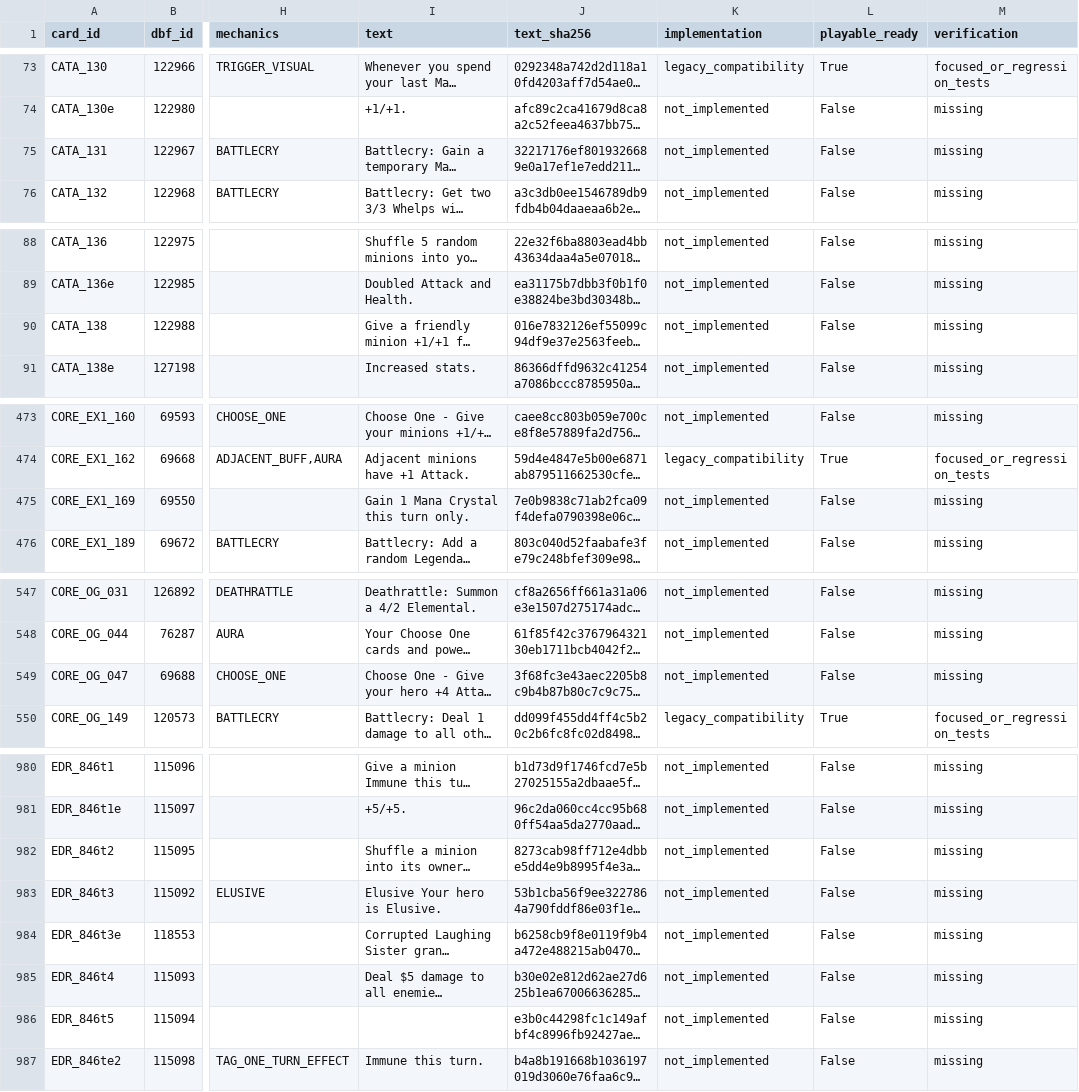
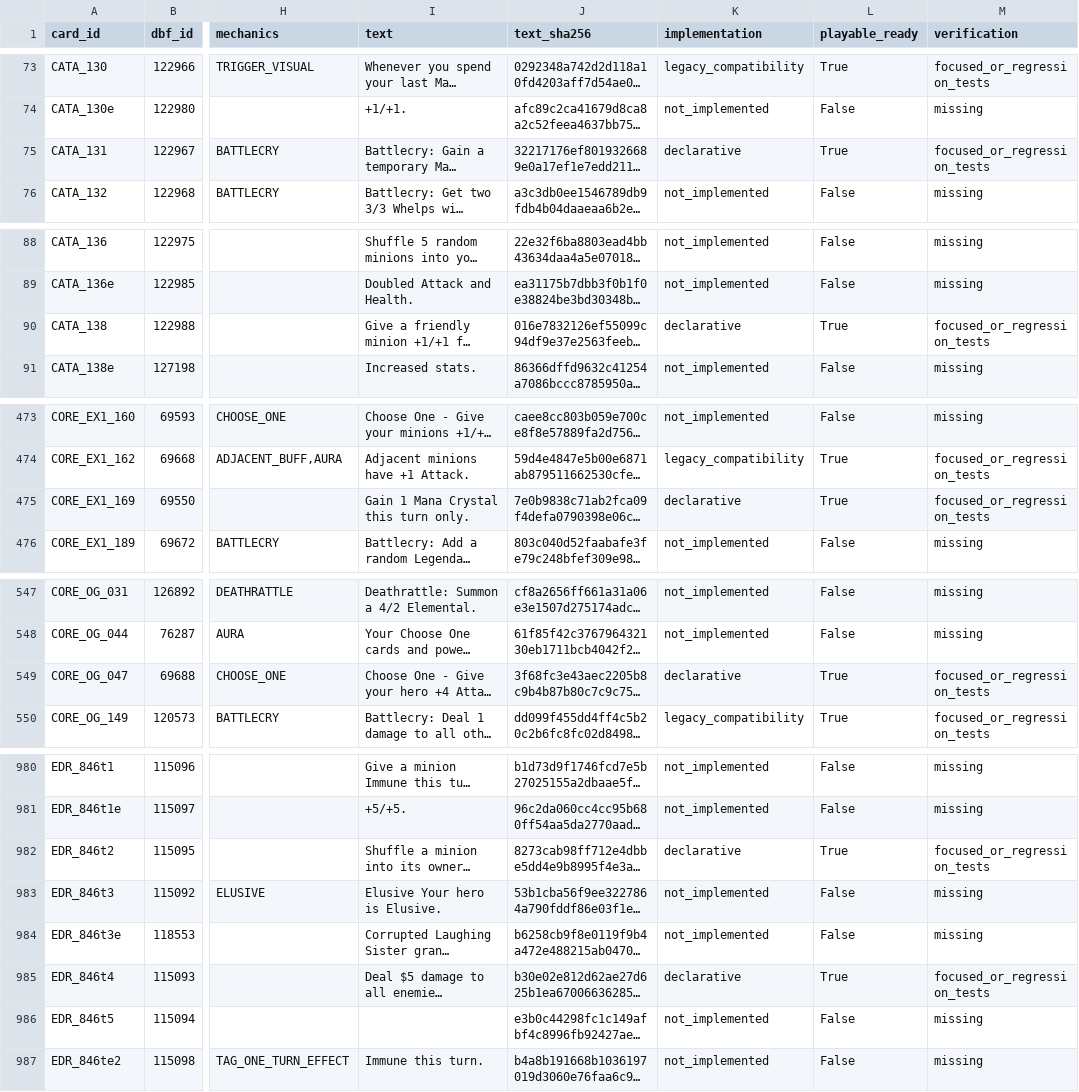
Before and after one commit to luentong/lushi, a CSV file: reports/standard_rule_coverage.csv, drawn as a sheet; only a part is shown, gaps mark what is left out; long unchanged cells end in …; the diff covers the shown part only; the diff names each change by its address in the sheet, - before the commit and + after, or states it on an @@ line.

```diff
--- a/reports/standard_rule_coverage.csv
+++ b/reports/standard_rule_coverage.csv
-K75 (implementation): not_implemented
+K75 (implementation): declarative
-L75 (playable_ready): False
+L75 (playable_ready): True
-M75 (verification): missing
+M75 (verification): focused_or_regression_tests
-K90 (implementation): not_implemented
+K90 (implementation): declarative
-L90 (playable_ready): False
+L90 (playable_ready): True
-M90 (verification): missing
+M90 (verification): focused_or_regression_tests
-K475 (implementation): not_implemented
+K475 (implementation): declarative
-L475 (playable_ready): False
+L475 (playable_ready): True
-M475 (verification): missing
+M475 (verification): focused_or_regression_tests
-K549 (implementation): not_implemented
+K549 (implementation): declarative
-L549 (playable_ready): False
+L549 (playable_ready): True
-M549 (verification): missing
+M549 (verification): focused_or_regression_tests
-K982 (implementation): not_implemented
+K982 (implementation): declarative
-L982 (playable_ready): False
+L982 (playable_ready): True
-M982 (verification): missing
+M982 (verification): focused_or_regression_tests
-K985 (implementation): not_implemented
+K985 (implementation): declarative
-L985 (playable_ready): False
+L985 (playable_ready): True
-M985 (verification): missing
+M985 (verification): focused_or_regression_tests
```
Also changed, not shown: 12 edited cells elsewhere in this file, reports/card_rule_manifest.csv, 8 other files.
